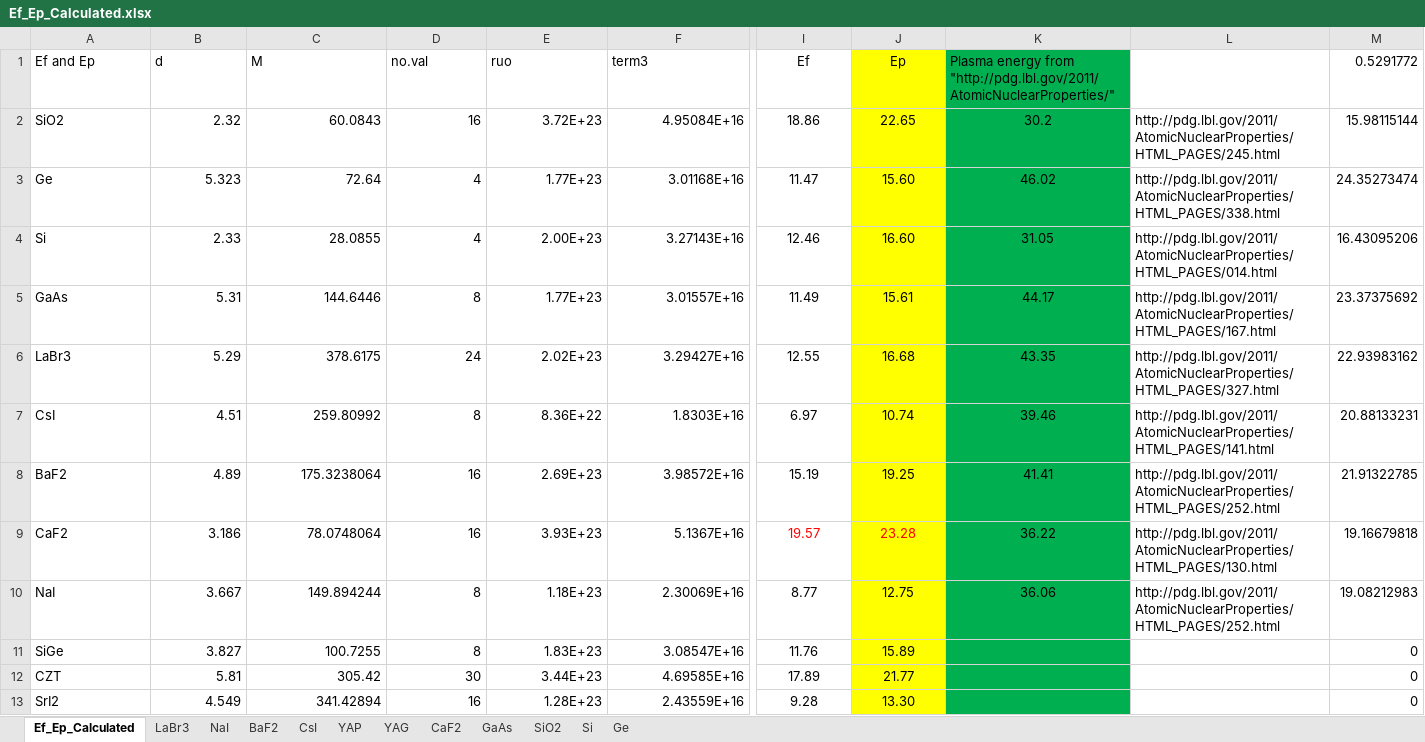
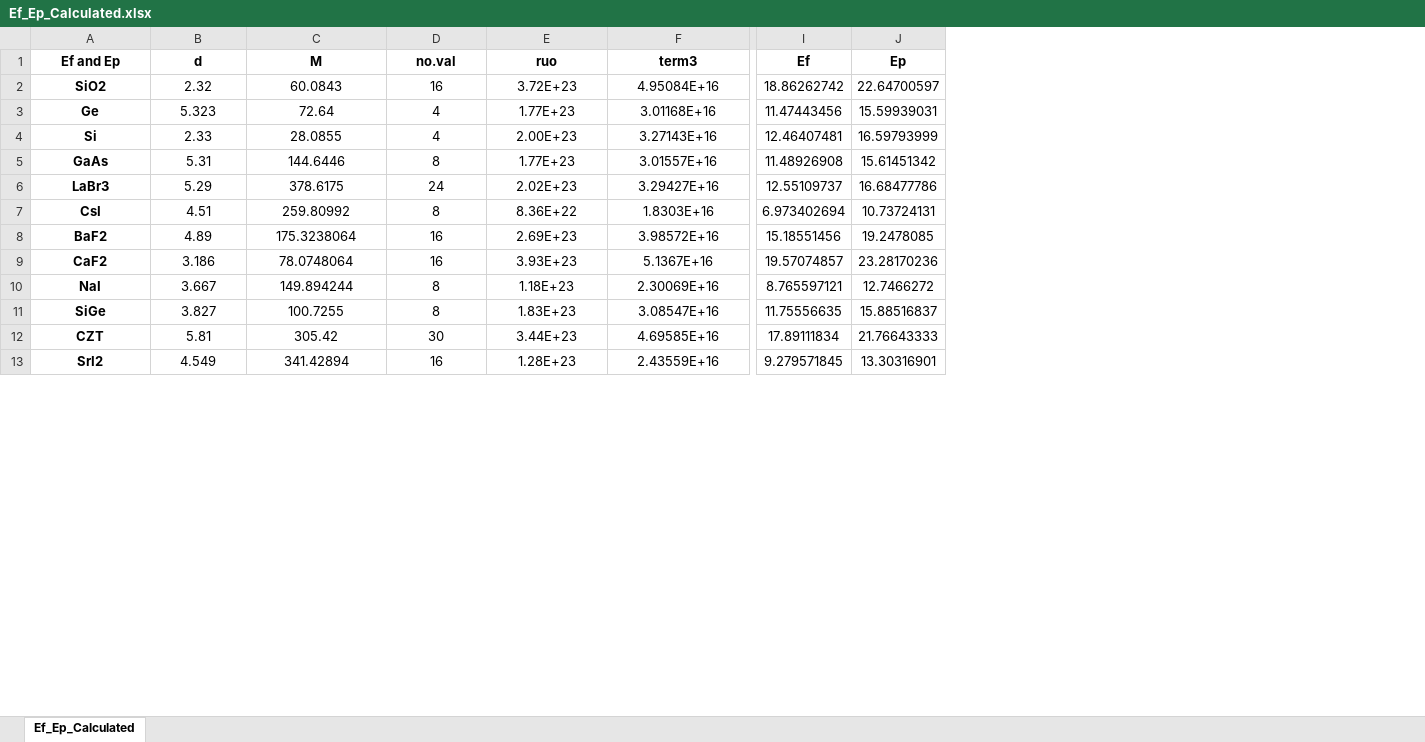
Before and after one commit to YulongXieGitHub/Calculation_Ef_Ep, an Excel workbook: Ef_Ep_Calculated.xlsx, sheet Ef_Ep_Calculated, drawn as a sheet; only a part is shown, gaps mark what is left out; values as stored, in another font and other column widths than the file's, no borders; removed rows and columns are numbered as before the commit, all else as after; the diff covers the shown part only; the diff names each change by its address in the sheet, - before the commit and + after, or states it on an @@ line.

```diff
--- a/Ef_Ep_Calculated.xlsx (sheet Ef_Ep_Calculated)
+++ b/Ef_Ep_Calculated.xlsx (sheet Ef_Ep_Calculated)
-sheet tab: LaBr3
-sheet tab: NaI
-sheet tab: BaF2
-sheet tab: CsI
-sheet tab: YAP
-sheet tab: YAG
-sheet tab: CaF2
-sheet tab: GaAs
-sheet tab: SiO2
-sheet tab: Si
-sheet tab: Ge
-column K, rows 1-10: Plasma energy from "http://pdg.lbl.gov/2011/AtomicNuclearProperties/" | 30.2 | 46.02 | 31.05 | 44.17 | 43.35 | 39.46 | 41.41 | 36.22 | 36.06
-column L, rows 2-10: http://pdg.lbl.gov/2011/AtomicNuclearProperties/HTML_PAGES/245.html | http://pdg.lbl.gov/2011/AtomicNuclearProperties/HTML_PAGES/338.html | http://pdg.lbl.gov/2011/AtomicNuclearProperties/HTML_PAGES/014.html | http://pdg.lbl.gov/2011/AtomicNuclearProperties/HTML_PAGES/167.html | http://pdg.lbl.gov/2011/AtomicNuclearProperties/HTML_PAGES/327.html | http://pdg.lbl.gov/2011/AtomicNuclearProperties/HTML_PAGES/141.html | http://pdg.lbl.gov/2011/AtomicNuclearProperties/HTML_PAGES/252.html | http://pdg.lbl.gov/2011/AtomicNuclearProperties/HTML_PAGES/130.html | http://pdg.lbl.gov/2011/AtomicNuclearProperties/HTML_PAGES/252.html
-column M (0.5291772), rows 2-13: 15.98115144 | 24.35273474 | 16.43095206 | 23.37375692 | 22.93983162 | 20.88133231 | 21.91322785 | 19.16679818 | 19.08212983 | 0 | 0 | 0
-A1:J1 bold: off
+A1:J1 bold: on
-A1:F1 alignment: left
+A1:F1 alignment: center
-J1:J13 fill: #FFFF00
+J1:J13 fill: none
@@ A2:A13 bold: off → on, alignment: left → center @@
-B2:F13 alignment: right
+B2:F13 alignment: center
-I2 (Ef): 18.86
+I2 (Ef): 18.86262742
-J2 (Ep): 22.65
+J2 (Ep): 22.64700597
-I3 (Ef): 11.47
+I3 (Ef): 11.47443456
-J3 (Ep): 15.60
+J3 (Ep): 15.59939031
-I4 (Ef): 12.46
+I4 (Ef): 12.46407481
-J4 (Ep): 16.60
+J4 (Ep): 16.59793999
-I5 (Ef): 11.49
+I5 (Ef): 11.48926908
-J5 (Ep): 15.61
+J5 (Ep): 15.61451342
-I6 (Ef): 12.55
+I6 (Ef): 12.55109737
-J6 (Ep): 16.68
+J6 (Ep): 16.68477786
-I7 (Ef): 6.97
+I7 (Ef): 6.973402694
-J7 (Ep): 10.74
+J7 (Ep): 10.73724131
-I8 (Ef): 15.19
+I8 (Ef): 15.18551456
-J8 (Ep): 19.25
+J8 (Ep): 19.2478085
-I9 (Ef): 19.57
+I9 (Ef): 19.57074857
-I9:J9 text colour: #FF0000
+I9:J9 text colour: black
-J9 (Ep): 23.28
+J9 (Ep): 23.28170236
-I10 (Ef): 8.77
+I10 (Ef): 8.765597121
-J10 (Ep): 12.75
+J10 (Ep): 12.7466272
-I11 (Ef): 11.76
+I11 (Ef): 11.75556635
-J11 (Ep): 15.89
+J11 (Ep): 15.88516837
-I12 (Ef): 17.89
+I12 (Ef): 17.89111834
-J12 (Ep): 21.77
+J12 (Ep): 21.76643333
-I13 (Ef): 9.28
+I13 (Ef): 9.279571845
-J13 (Ep): 13.30
+J13 (Ep): 13.30316901
```
Also changed, not shown: 3 added rows, 4 edited cells and cell formats elsewhere in this sheet, charts or pictures, 2 other files.
